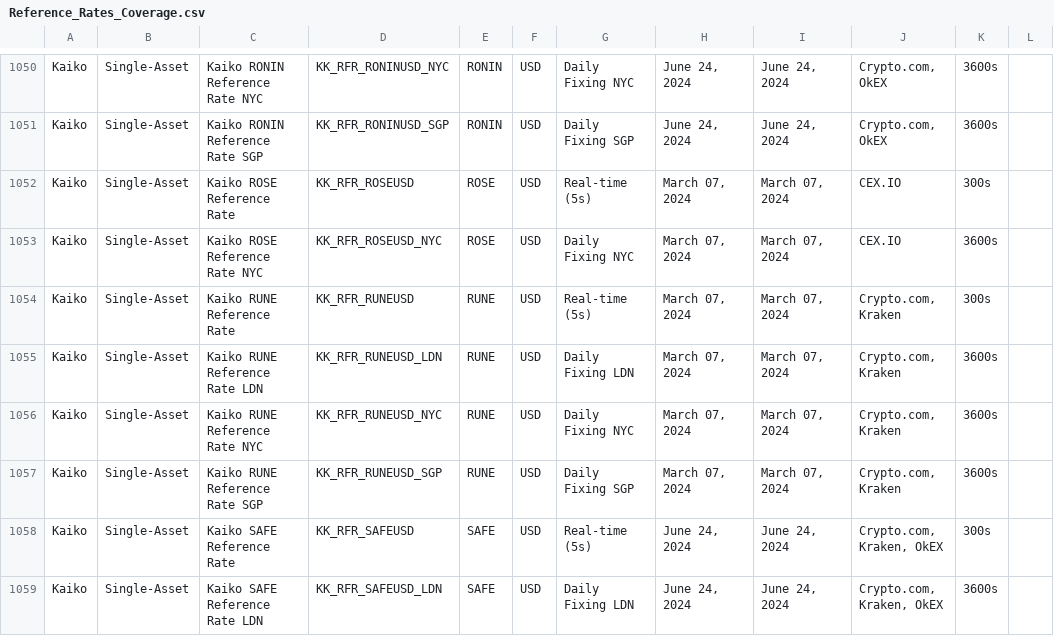
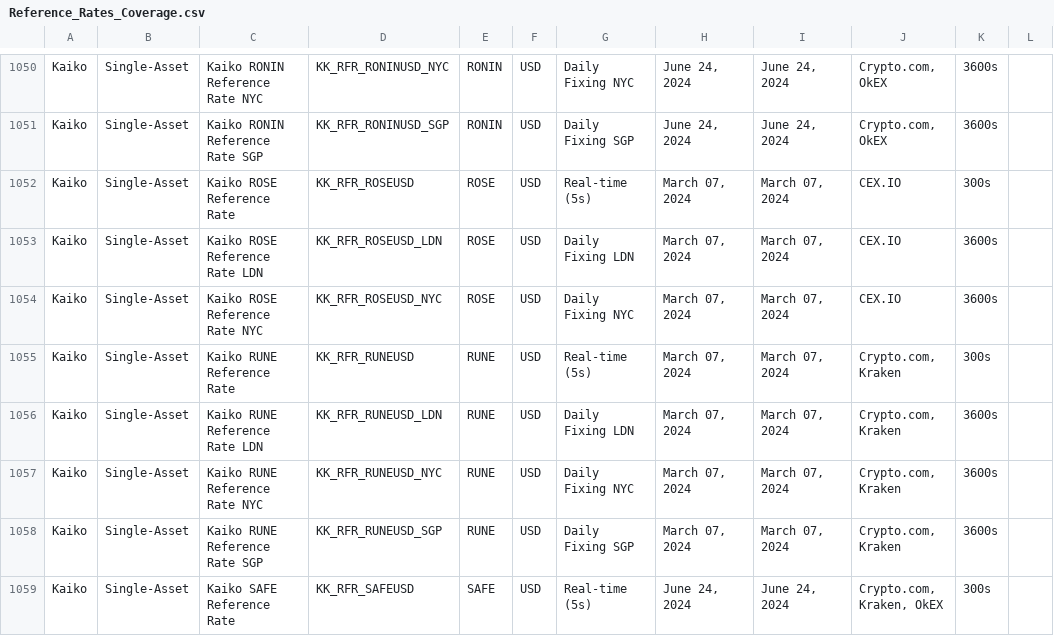
Before and after one commit to rdavill/kaiko_indices_coverage, a CSV file: Reference_Rates_Coverage.csv, drawn as a sheet; only a part is shown, gaps mark what is left out; the shorter side is filled out with more unchanged rows.

```diff
--- a/Reference_Rates_Coverage.csv
+++ b/Reference_Rates_Coverage.csv
@@ -1052,2 +1052,3 @@ Kaiko,Single-Asset,Kaiko RONIN Reference Rate SGP,KK_RFR_RONINUSD_SGP,RONIN,USD,
 Kaiko,Single-Asset,Kaiko ROSE Reference Rate ,KK_RFR_ROSEUSD,ROSE,USD,Real-time (5s),"March 07, 2024","March 07, 2024",CEX.IO,300s,
+Kaiko,Single-Asset,Kaiko ROSE Reference Rate LDN,KK_RFR_ROSEUSD_LDN,ROSE,USD,Daily Fixing LDN,"March 07, 2024","March 07, 2024",CEX.IO,3600s,
 Kaiko,Single-Asset,Kaiko ROSE Reference Rate NYC,KK_RFR_ROSEUSD_NYC,ROSE,USD,Daily Fixing NYC,"March 07, 2024","March 07, 2024",CEX.IO,3600s,
```
